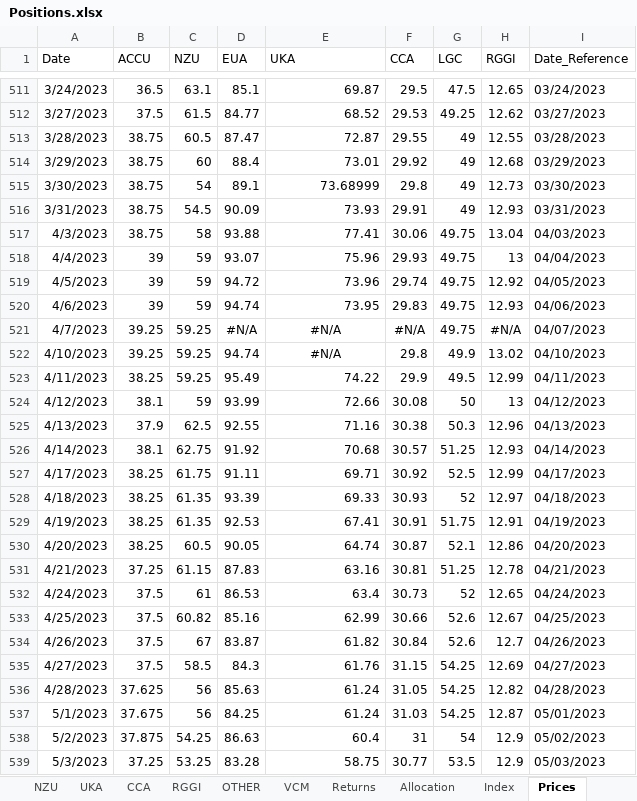
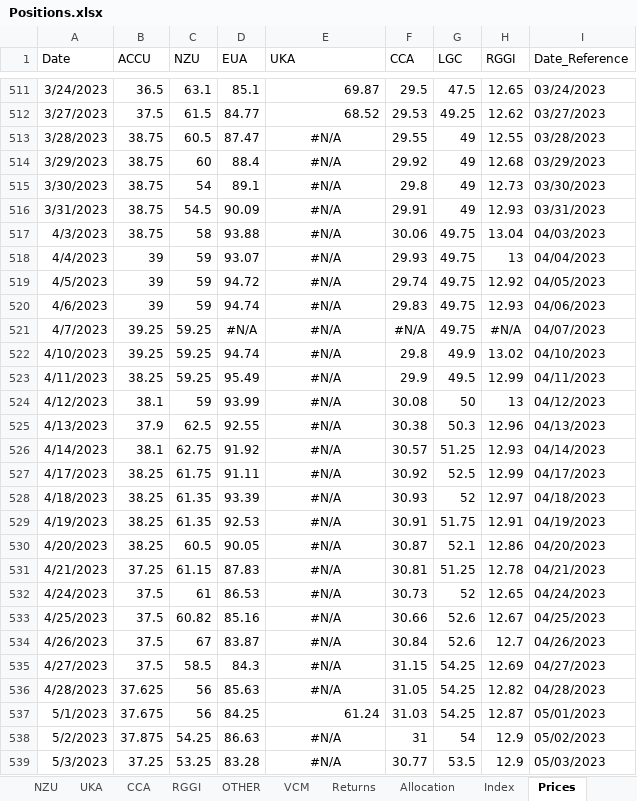
Before and after one commit to SamCurtis111/Carbon_Report, an Excel workbook: Positions.xlsx, sheet Prices, drawn as a sheet; only a part is shown, gaps mark what is left out; values as stored, in another font and other column widths than the file's, no borders; the diff covers the shown part only; the diff names each change by its address in the sheet, - before the commit and + after, or states it on an @@ line.

```diff
--- a/Positions.xlsx (sheet Prices)
+++ b/Positions.xlsx (sheet Prices)
-E513 (UKA): 72.87
+E513 (UKA): #N/A
-E513:E520 alignment: right
+E513:E520 alignment: center
-E514 (UKA): 73.01
+E514 (UKA): #N/A
-E515 (UKA): 73.68999
+E515 (UKA): #N/A
-E516 (UKA): 73.93
+E516 (UKA): #N/A
-E517 (UKA): 77.41
+E517 (UKA): #N/A
-E518 (UKA): 75.96
+E518 (UKA): #N/A
-E519 (UKA): 73.96
+E519 (UKA): #N/A
-E520 (UKA): 73.95
+E520 (UKA): #N/A
-E523 (UKA): 74.22
+E523 (UKA): #N/A
-E523:E536 alignment: right
+E523:E536 alignment: center
-E524 (UKA): 72.66
+E524 (UKA): #N/A
-E525 (UKA): 71.16
+E525 (UKA): #N/A
-E526 (UKA): 70.68
+E526 (UKA): #N/A
-E527 (UKA): 69.71
+E527 (UKA): #N/A
-E528 (UKA): 69.33
+E528 (UKA): #N/A
-E529 (UKA): 67.41
+E529 (UKA): #N/A
-E530 (UKA): 64.74
+E530 (UKA): #N/A
-E531 (UKA): 63.16
+E531 (UKA): #N/A
-E532 (UKA): 63.4
+E532 (UKA): #N/A
-E533 (UKA): 62.99
+E533 (UKA): #N/A
-E534 (UKA): 61.82
+E534 (UKA): #N/A
-E535 (UKA): 61.76
+E535 (UKA): #N/A
-E536 (UKA): 61.24
+E536 (UKA): #N/A
-E538 (UKA): 60.4
+E538 (UKA): #N/A
-E538:E539 alignment: right
+E538:E539 alignment: center
-E539 (UKA): 58.75
+E539 (UKA): #N/A
```
Also changed, not shown: 199 edited cells and cell formats elsewhere in this sheet, sheet Price_Reference, sheet CCA, sheet Allocation, sheet iVols, sheet UKA, sheet EUA, 8 more sheets, formulas that keep their value, ACCU PnL Output.xlsx, CCA PnL Output.xlsx, 8 other files.
